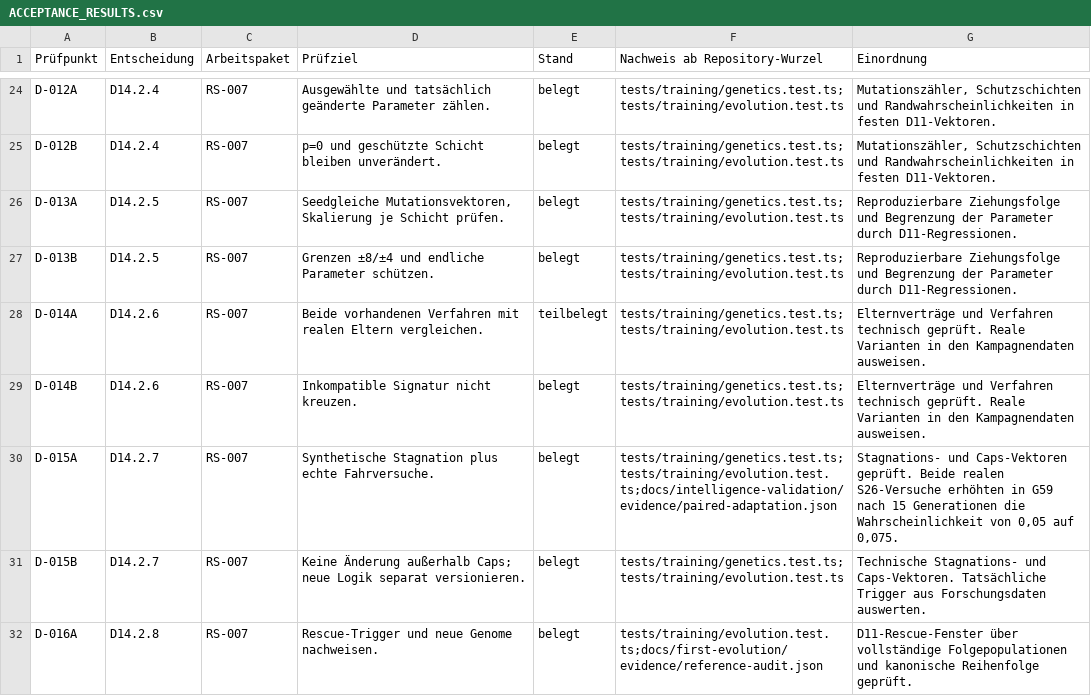
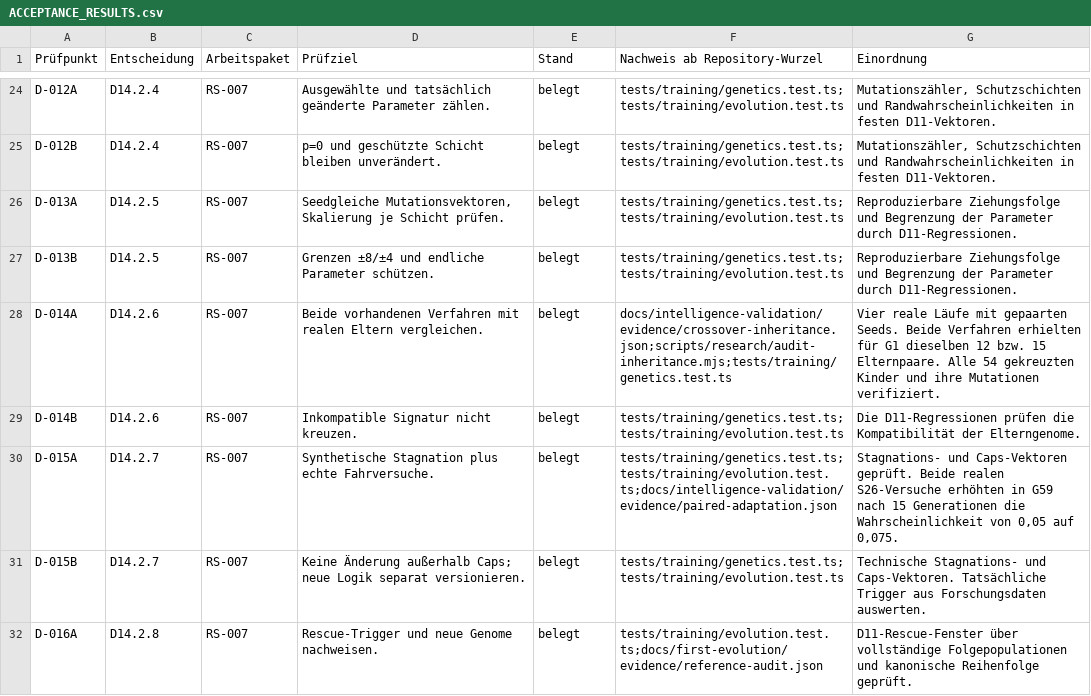
Before and after one commit to Andreas-Hartweger/ARENA, a CSV file: docs/intelligence-validation/ACCEPTANCE_RESULTS.csv, drawn as a sheet; only a part is shown, gaps mark what is left out.

Commit message:
Reconstruct both crossover operators on matched recorded parents

```diff
--- a/docs/intelligence-validation/ACCEPTANCE_RESULTS.csv
+++ b/docs/intelligence-validation/ACCEPTANCE_RESULTS.csv
@@ -27,4 +27,4 @@ D-013A,D14.2.5,RS-007,"Seedgleiche Mutationsvektoren, Skalierung je Schicht prü
 D-013B,D14.2.5,RS-007,Grenzen ±8/±4 und endliche Parameter schützen.,belegt,tests/training/genetics.test.ts;tests/training/evolution.test.ts,Reproduzierbare Ziehungsfolge und Begrenzung der Parameter durch D11-Regressionen.
-D-014A,D14.2.6,RS-007,Beide vorhandenen Verfahren mit realen Eltern vergleichen.,teilbelegt,tests/training/genetics.test.ts;tests/training/evolution.test.ts,Elternverträge und Verfahren technisch geprüft. Reale Varianten in den Kampagnendaten ausweisen.
-D-014B,D14.2.6,RS-007,Inkompatible Signatur nicht kreuzen.,belegt,tests/training/genetics.test.ts;tests/training/evolution.test.ts,Elternverträge und Verfahren technisch geprüft. Reale Varianten in den Kampagnendaten ausweisen.
+D-014A,D14.2.6,RS-007,Beide vorhandenen Verfahren mit realen Eltern vergleichen.,belegt,docs/intelligence-validation/evidence/crossover-inheritance.json;scripts/research/audit-inheritance.mjs;tests/training/genetics.test.ts,"Vier reale Läufe mit gepaarten Seeds. Beide Verfahren erhielten für G1 dieselben 12 bzw. 15 Elternpaare. Alle 54 gekreuzten Kinder und ihre Mutationen verifiziert."
+D-014B,D14.2.6,RS-007,Inkompatible Signatur nicht kreuzen.,belegt,tests/training/genetics.test.ts;tests/training/evolution.test.ts,Die D11-Regressionen prüfen die Kompatibilität der Elterngenome.
 D-015A,D14.2.7,RS-007,Synthetische Stagnation plus echte Fahrversuche.,belegt,tests/training/genetics.test.ts;tests/training/evolution.test.ts;docs/intelligence-validation/evidence/paired-adaptation.json,"Stagnations- und Caps-Vektoren geprüft. Beide realen S26-Versuche erhöhten in G59 nach 15 Generationen die Wahrscheinlichkeit von 0,05 auf 0,075."
```
Also changed, not shown: 3 other files.
